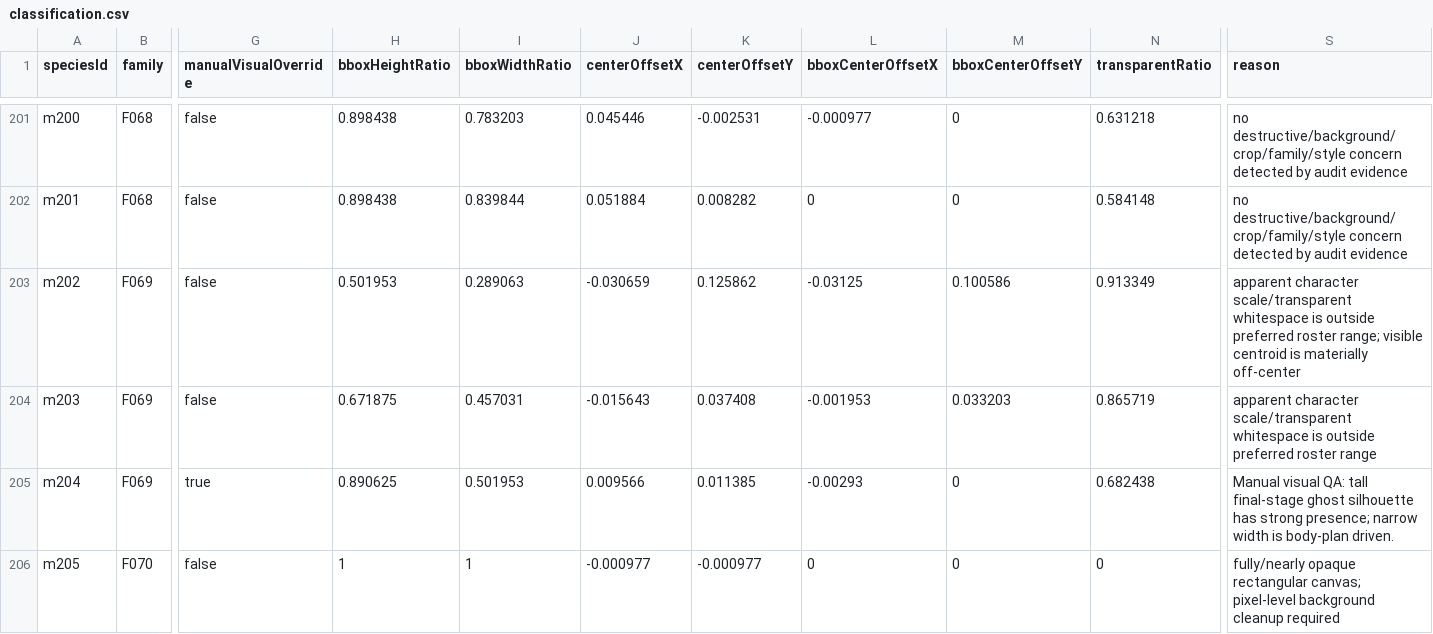
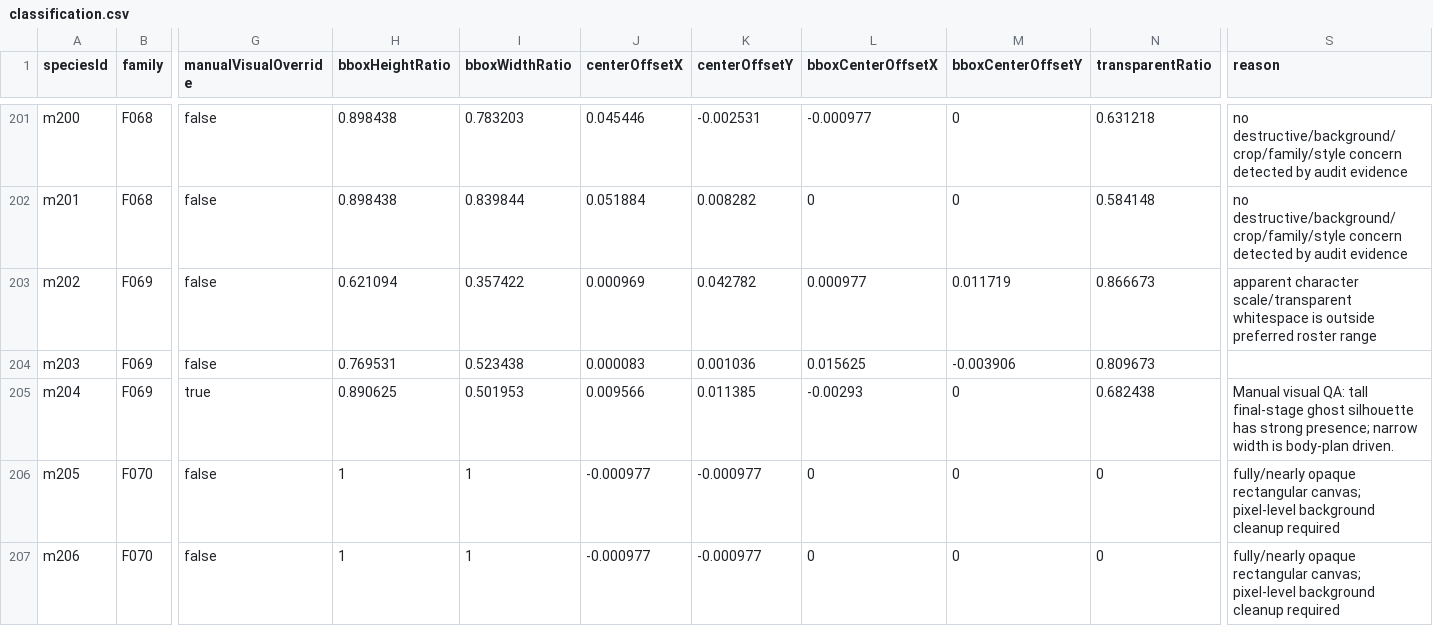
Before and after one commit to syoudai0514/mana-evo, a CSV file: design/rebuild/asset-production/final-visual-audit/classification.csv, drawn as a sheet; only a part is shown, gaps mark what is left out; the shorter side is filled out with more unchanged rows; the diff covers the shown part only; the diff names each change by its address in the sheet, - before the commit and + after, or states it on an @@ line.

```diff
--- a/design/rebuild/asset-production/final-visual-audit/classification.csv
+++ b/design/rebuild/asset-production/final-visual-audit/classification.csv
-H203 (bboxHeightRatio): 0.501953
+H203 (bboxHeightRatio): 0.621094
-I203 (bboxWidthRatio): 0.289063
+I203 (bboxWidthRatio): 0.357422
-J203 (centerOffsetX): -0.030659
+J203 (centerOffsetX): 0.000969
-K203 (centerOffsetY): 0.125862
+K203 (centerOffsetY): 0.042782
-L203 (bboxCenterOffsetX): -0.03125
+L203 (bboxCenterOffsetX): 0.000977
-M203 (bboxCenterOffsetY): 0.100586
+M203 (bboxCenterOffsetY): 0.011719
-N203 (transparentRatio): 0.913349
+N203 (transparentRatio): 0.866673
-S203 (reason): …preferred roster range; visible centroid is materially off-center
+S203 (reason): …preferred roster range
-H204 (bboxHeightRatio): 0.671875
+H204 (bboxHeightRatio): 0.769531
-I204 (bboxWidthRatio): 0.457031
+I204 (bboxWidthRatio): 0.523438
-J204 (centerOffsetX): -0.015643
+J204 (centerOffsetX): 0.000083
-K204 (centerOffsetY): 0.037408
+K204 (centerOffsetY): 0.001036
-L204 (bboxCenterOffsetX): -0.001953
+L204 (bboxCenterOffsetX): 0.015625
-M204 (bboxCenterOffsetY): 0.033203
+M204 (bboxCenterOffsetY): -0.003906
-N204 (transparentRatio): 0.865719
+N204 (transparentRatio): 0.809673
-S204 (reason): apparent character scale/transparent whitespace is outside preferred roster range
+S204 (reason): (empty)
```
Also changed, not shown: 58 edited cells elsewhere in this file, design/rebuild/asset-production/final-visual-audit/family-review.csv, design/rebuild/asset-production/final-visual-audit/metrics.csv, 20 other files.
